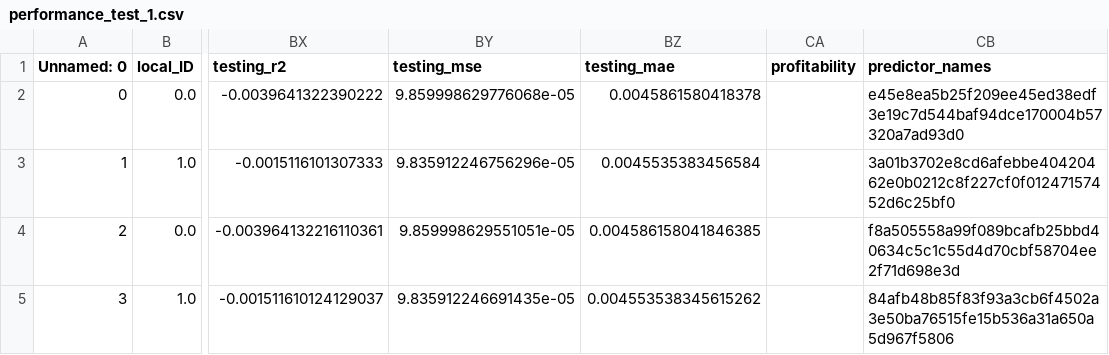
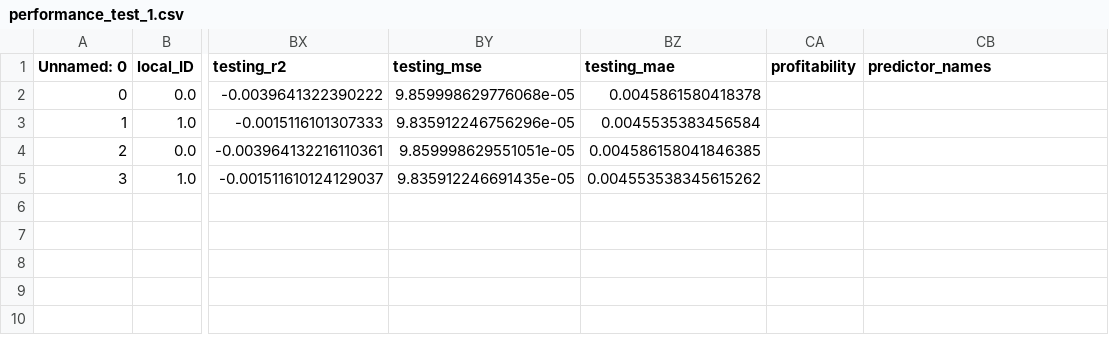
Before and after one commit to FabioGreenwood/Social-Media-and-News-Article-Sentiment-Analysis-for-Stock-Market-Autotrading, a CSV file: outputs/performance_test_1.csv, drawn as a sheet; only a part is shown, gaps mark what is left out; the diff names each change by its address in the sheet, - before the commit and + after, or states it on an @@ line.

```diff
--- a/outputs/performance_test_1.csv
+++ b/outputs/performance_test_1.csv
-CB2 (predictor_names): e45e8ea5b25f209ee45ed38edf3e19c7d544baf94dce170004b57320a7ad93d0
+CB2 (predictor_names): (empty)
-CB3 (predictor_names): 3a01b3702e8cd6afebbe40420462e0b0212c8f227cf0f01247157452d6c25bf0
+CB3 (predictor_names): (empty)
-CB4 (predictor_names): f8a505558a99f089bcafb25bbd40634c5c1c55d4d70cbf58704ee2f71d698e3d
+CB4 (predictor_names): (empty)
-CB5 (predictor_names): 84afb48b85f83f93a3cb6f4502a3e50ba76515fe15b536a31a650a5d967f5806
+CB5 (predictor_names): (empty)
```
Also changed, not shown: outputs/performance_test_0.csv, outputs/performance_test_2.csv, 2 other files.
